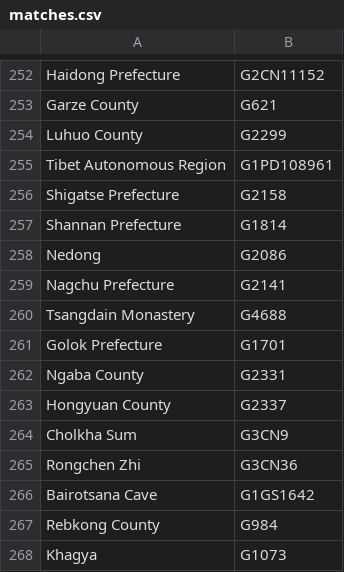
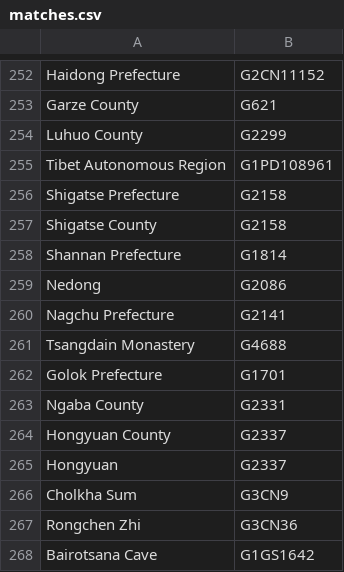
Before and after one commit to buda-base/publishers-cleanup, a CSV file: output/matches.csv, drawn as a sheet; only a part is shown, gaps mark what is left out; the shorter side is filled out with more unchanged rows.

```diff
--- a/output/matches.csv
+++ b/output/matches.csv
@@ -256,2 +256,3 @@ Tibet Autonomous Region,G1PD108961
 Shigatse Prefecture,G2158
+Shigatse County,G2158
 Shannan Prefecture,G1814
@@ -263,2 +264,3 @@ Ngaba County,G2331
 Hongyuan County,G2337
+Hongyuan,G2337
 Cholkha Sum,G3CN9
```
Also changed, not shown: locations_cleaned_GID.tsv, output/locations_cleaned.tsv, 4 other files.
